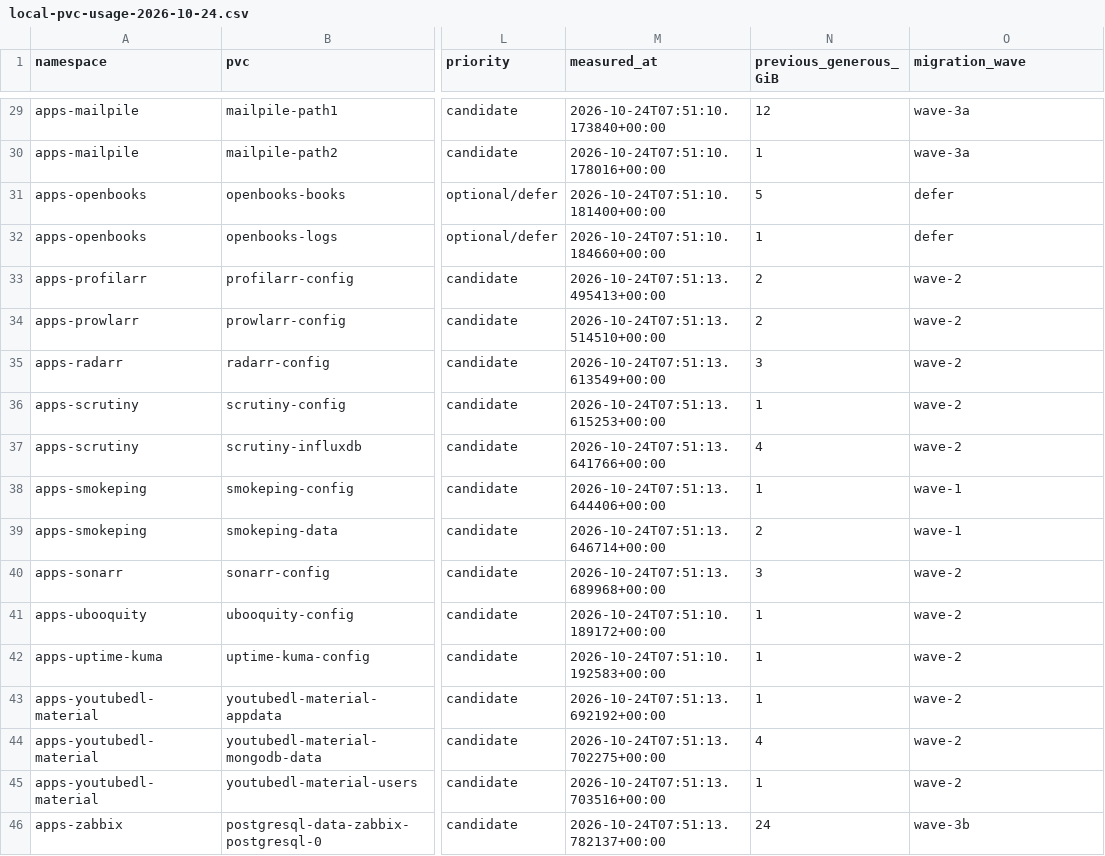
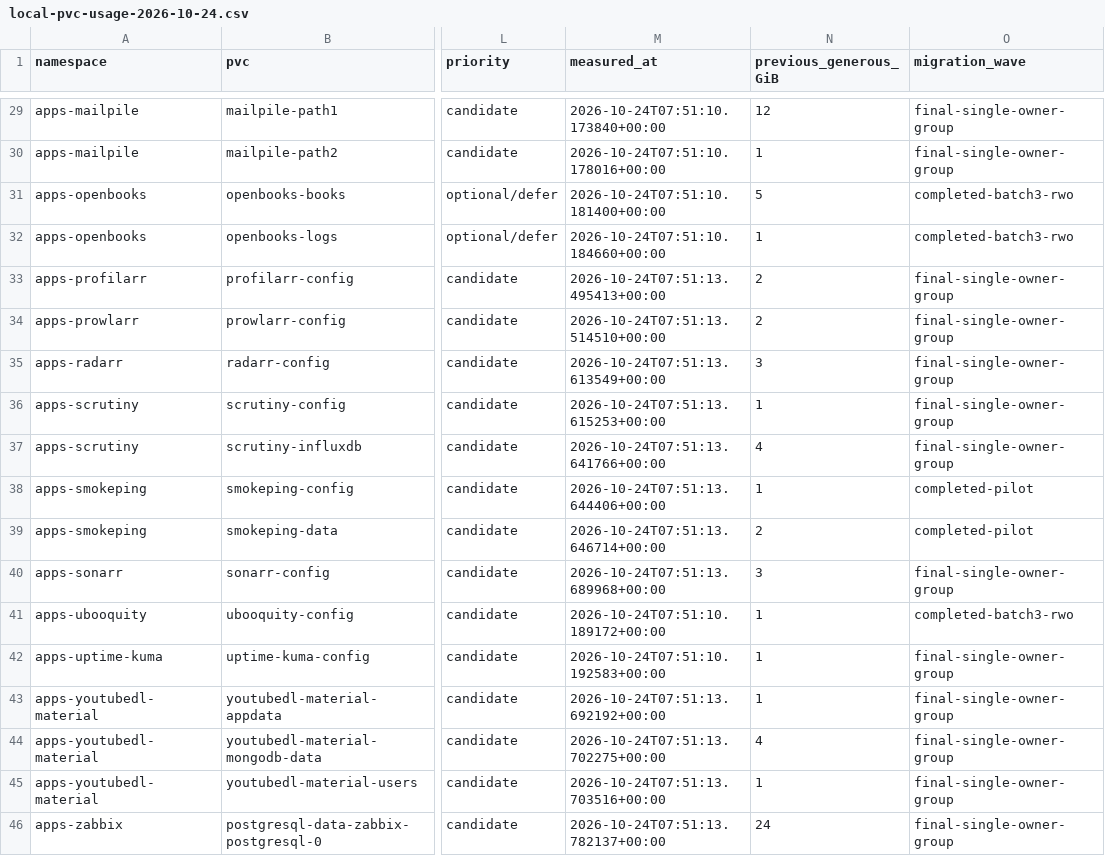
Before and after one commit to bnowakow/bash_configs, a CSV file: rancher/longhorn/local-pvc-usage-2026-10-24.csv, drawn as a sheet; only a part is shown, gaps mark what is left out; the diff covers the shown part only; the diff names each change by its address in the sheet, - before the commit and + after, or states it on an @@ line.

Commit message:
Add Longhorn RWO migration scripts, results, and storage audit

```diff
--- a/rancher/longhorn/local-pvc-usage-2026-10-24.csv
+++ b/rancher/longhorn/local-pvc-usage-2026-10-24.csv
-O29:O30 (migration_wave): wave-3a
+O29:O30 (migration_wave): final-single-owner-group
-O31:O32 (migration_wave): defer
+O31:O32 (migration_wave): completed-batch3-rwo
-O33:O37 (migration_wave): wave-2
+O33:O37 (migration_wave): final-single-owner-group
-O38:O39 (migration_wave): wave-1
+O38:O39 (migration_wave): completed-pilot
-O40 (migration_wave): wave-2
+O40 (migration_wave): final-single-owner-group
-O41 (migration_wave): wave-2
+O41 (migration_wave): completed-batch3-rwo
-O42:O45 (migration_wave): wave-2
+O42:O45 (migration_wave): final-single-owner-group
-O46 (migration_wave): wave-3b
+O46 (migration_wave): final-single-owner-group
```
Also changed, not shown: 27 edited cells elsewhere in this file, 19 other files.
